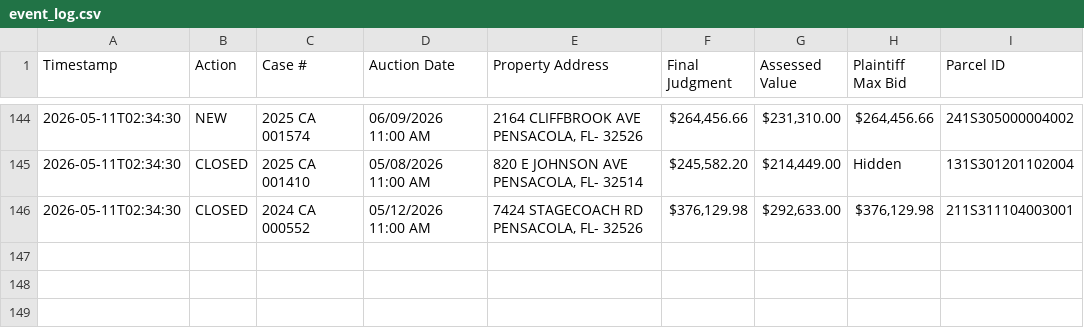
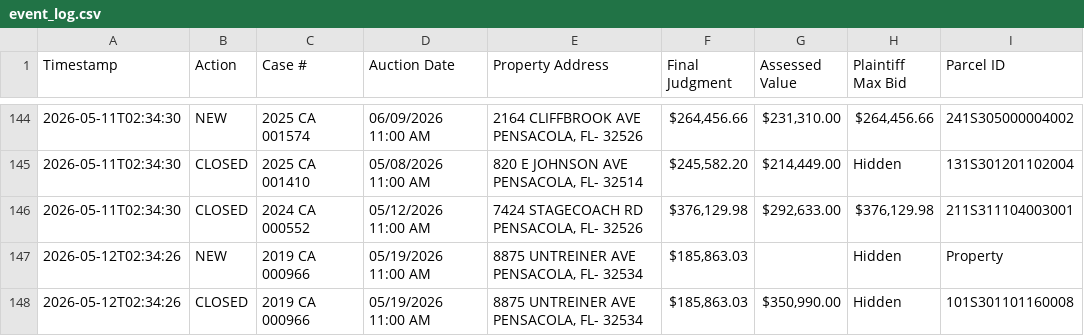
Before and after one commit to figlesias7/realforeclose-escambia, a CSV file: data/event_log.csv, drawn as a sheet; only a part is shown, gaps mark what is left out.

```diff
--- a/data/event_log.csv
+++ b/data/event_log.csv
@@ -146 +146,3 @@ Timestamp,Action,Case #,Auction Date,Property Address,Final Judgment,Assessed Va
 2026-05-11T02:34:30,CLOSED,2024 CA 000552,05/12/2026 11:00 AM,"7424 STAGECOACH RD PENSACOLA, FL- 32526","$376,129.98","$292,633.00","$376,129.98",211S311104003001
+2026-05-12T02:34:26,NEW,2019 CA 000966,05/19/2026 11:00 AM,"8875 UNTREINER AVE PENSACOLA, FL- 32534","$185,863.03",,Hidden,Property
+2026-05-12T02:34:26,CLOSED,2019 CA 000966,05/19/2026 11:00 AM,"8875 UNTREINER AVE PENSACOLA, FL- 32534","$185,863.03","$350,990.00",Hidden,101S301101160008
```
Also changed, not shown: 3 other files.
